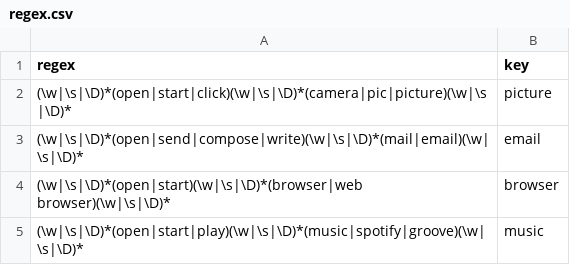
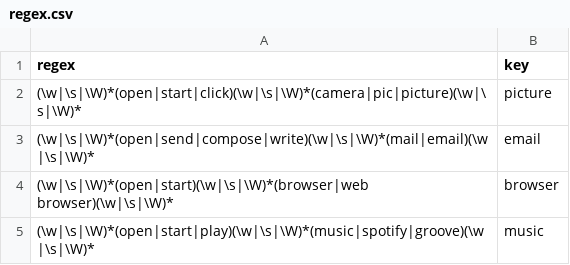
Before and after one commit to amartya4256/divi, a CSV file: regex.csv, drawn as a sheet.

```diff
--- a/regex.csv
+++ b/regex.csv
@@ -1,5 +1,5 @@
 regex,key
-(\w|\s|\D)*(open|start|click)(\w|\s|\D)*(camera|pic|picture)(\w|\s|\D)*,picture
-(\w|\s|\D)*(open|send|compose|write)(\w|\s|\D)*(mail|email)(\w|\s|\D)*,email
-(\w|\s|\D)*(open|start)(\w|\s|\D)*(browser|web browser)(\w|\s|\D)*,browser
-(\w|\s|\D)*(open|start|play)(\w|\s|\D)*(music|spotify|groove)(\w|\s|\D)*,music
+(\w|\s|\W)*(open|start|click)(\w|\s|\W)*(camera|pic|picture)(\w|\s|\W)*,picture
+(\w|\s|\W)*(open|send|compose|write)(\w|\s|\W)*(mail|email)(\w|\s|\W)*,email
+(\w|\s|\W)*(open|start)(\w|\s|\W)*(browser|web browser)(\w|\s|\W)*,browser
+(\w|\s|\W)*(open|start|play)(\w|\s|\W)*(music|spotify|groove)(\w|\s|\W)*,music
```
Also changed, not shown: 2 other files.
